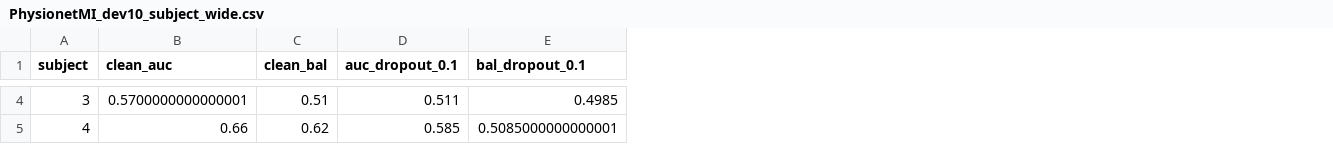
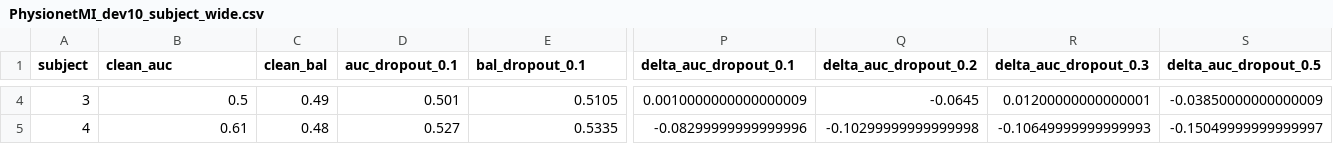
Before and after one commit to ZyntZ/BCI-Prosthesis-Robustness-Benchmark, a CSV file: results/PhysionetMI_dev10_subject_wide.csv, drawn as a sheet; only a part is shown, gaps mark what is left out; the diff covers the shown part only; the diff names each change by its address in the sheet, - before the commit and + after, or states it on an @@ line.

```diff
--- a/results/PhysionetMI_dev10_subject_wide.csv
+++ b/results/PhysionetMI_dev10_subject_wide.csv
+column P (delta_auc_dropout_0.1), rows 4-5: 0.0010000000000000009 | -0.08299999999999996
+column Q (delta_auc_dropout_0.2), rows 4-5: -0.0645 | -0.10299999999999998
+column R (delta_auc_dropout_0.3), rows 4-5: 0.01200000000000001 | -0.10649999999999993
+column S (delta_auc_dropout_0.5), rows 4-5: -0.03850000000000009 | -0.15049999999999997
-B4 (clean_auc): 0.5700000000000001
+B4 (clean_auc): 0.5
-C4 (clean_bal): 0.51
+C4 (clean_bal): 0.49
-D4 (auc_dropout_0.1): 0.511
+D4 (auc_dropout_0.1): 0.501
-E4 (bal_dropout_0.1): 0.4985
+E4 (bal_dropout_0.1): 0.5105
-B5 (clean_auc): 0.66
+B5 (clean_auc): 0.61
-C5 (clean_bal): 0.62
+C5 (clean_bal): 0.48
-D5 (auc_dropout_0.1): 0.585
+D5 (auc_dropout_0.1): 0.527
-E5 (bal_dropout_0.1): 0.5085000000000001
+E5 (bal_dropout_0.1): 0.5335
```
Also changed, not shown: 132 edited cells elsewhere in this file, results/PhysionetMI_dev10_failure_rates_next.csv, results/PhysionetMI_dev10_intervention_recommendations.csv, 52 other files.
